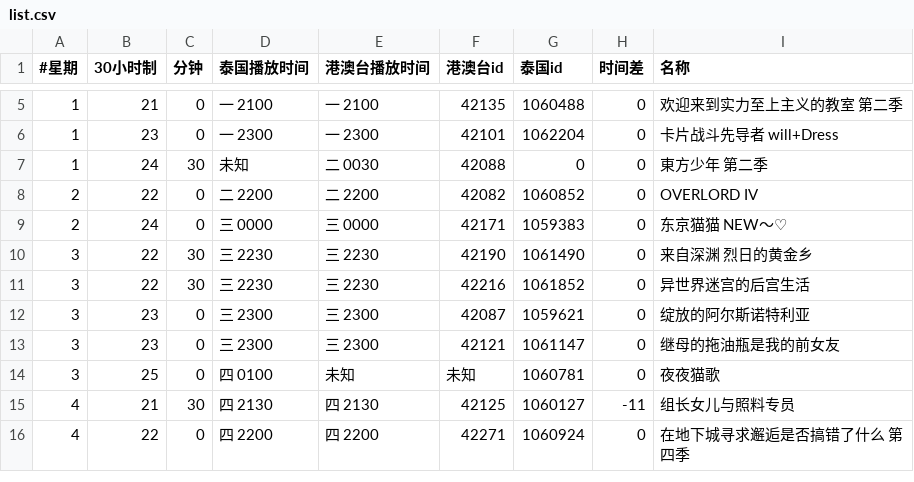
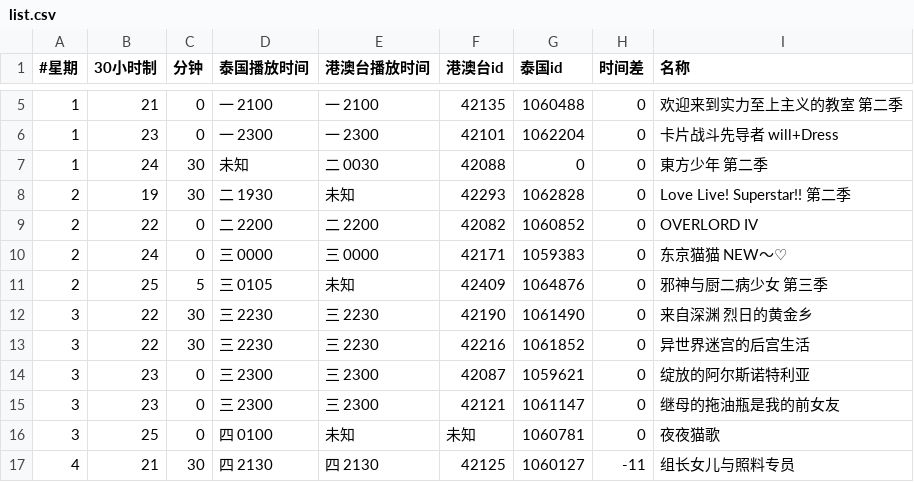
Before and after one commit to david082321/FurrySub, a CSV file: list.csv, drawn as a sheet; only a part is shown, gaps mark what is left out; the shorter side is filled out with more unchanged rows.

Commit message:
Update list.csv

```diff
--- a/list.csv
+++ b/list.csv
@@ -7,4 +7,6 @@
 1,24,30,未知,二 0030,42088,0,0,東方少年 第二季
+2,19,30,二 1930,未知,42293,1062828,0,Love Live! Superstar!! 第二季
 2,22,0,二 2200,二 2200,42082,1060852,0,OVERLORD IV
 2,24,0,三 0000,三 0000,42171,1059383,0,东京猫猫 NEW～♡
+2,25,5,三 0105,未知,42409,1064876,0,邪神与厨二病少女 第三季
 3,22,30,三 2230,三 2230,42190,1061490,0,来自深渊 烈日的黄金乡
```
